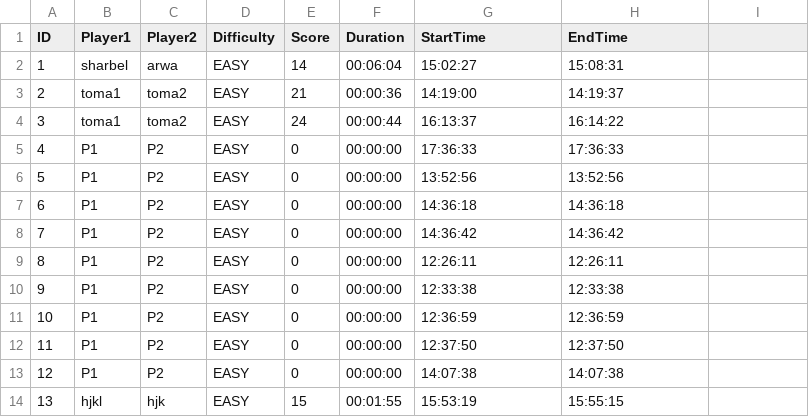
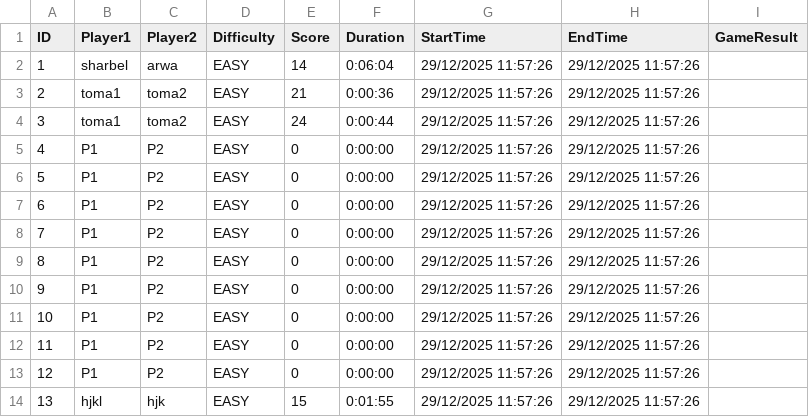
Before and after one commit to tomaa2/Mine-sweeper-Haina-, a CSV file: gamehistory.csv, drawn as a sheet.

```diff
--- a/gamehistory.csv
+++ b/gamehistory.csv
@@ -1,14 +1,14 @@
-"ID","Player1","Player2","Difficulty","Score","Duration","StartTime","EndTime"
-"1","sharbel","arwa","EASY","14","00:06:04","15:02:27","15:08:31"
-"2","toma1","toma2","EASY","21","00:00:36","14:19:00","14:19:37"
-"3","toma1","toma2","EASY","24","00:00:44","16:13:37","16:14:22"
-"4","P1","P2","EASY","0","00:00:00","17:36:33","17:36:33"
-"5","P1","P2","EASY","0","00:00:00","13:52:56","13:52:56"
-"6","P1","P2","EASY","0","00:00:00","14:36:18","14:36:18"
-"7","P1","P2","EASY","0","00:00:00","14:36:42","14:36:42"
-"8","P1","P2","EASY","0","00:00:00","12:26:11","12:26:11"
-"9","P1","P2","EASY","0","00:00:00","12:33:38","12:33:38"
-"10","P1","P2","EASY","0","00:00:00","12:36:59","12:36:59"
-"11","P1","P2","EASY","0","00:00:00","12:37:50","12:37:50"
-"12","P1","P2","EASY","0","00:00:00","14:07:38","14:07:38"
-"13","hjkl","hjk","EASY","15","00:01:55","15:53:19","15:55:15"
+ID,Player1,Player2,Difficulty,Score,Duration,StartTime,EndTime,GameResult
+1,sharbel,arwa,EASY,14,0:06:04,29/12/2025 11:57:26,29/12/2025 11:57:26,
+2,toma1,toma2,EASY,21,0:00:36,29/12/2025 11:57:26,29/12/2025 11:57:26,
+3,toma1,toma2,EASY,24,0:00:44,29/12/2025 11:57:26,29/12/2025 11:57:26,
+4,P1,P2,EASY,0,0:00:00,29/12/2025 11:57:26,29/12/2025 11:57:26,
+5,P1,P2,EASY,0,0:00:00,29/12/2025 11:57:26,29/12/2025 11:57:26,
+6,P1,P2,EASY,0,0:00:00,29/12/2025 11:57:26,29/12/2025 11:57:26,
+7,P1,P2,EASY,0,0:00:00,29/12/2025 11:57:26,29/12/2025 11:57:26,
+8,P1,P2,EASY,0,0:00:00,29/12/2025 11:57:26,29/12/2025 11:57:26,
+9,P1,P2,EASY,0,0:00:00,29/12/2025 11:57:26,29/12/2025 11:57:26,
+10,P1,P2,EASY,0,0:00:00,29/12/2025 11:57:26,29/12/2025 11:57:26,
+11,P1,P2,EASY,0,0:00:00,29/12/2025 11:57:26,29/12/2025 11:57:26,
+12,P1,P2,EASY,0,0:00:00,29/12/2025 11:57:26,29/12/2025 11:57:26,
+13,hjkl,hjk,EASY,15,0:01:55,29/12/2025 11:57:26,29/12/2025 11:57:26,
```
Also changed, not shown: 1 other file.
